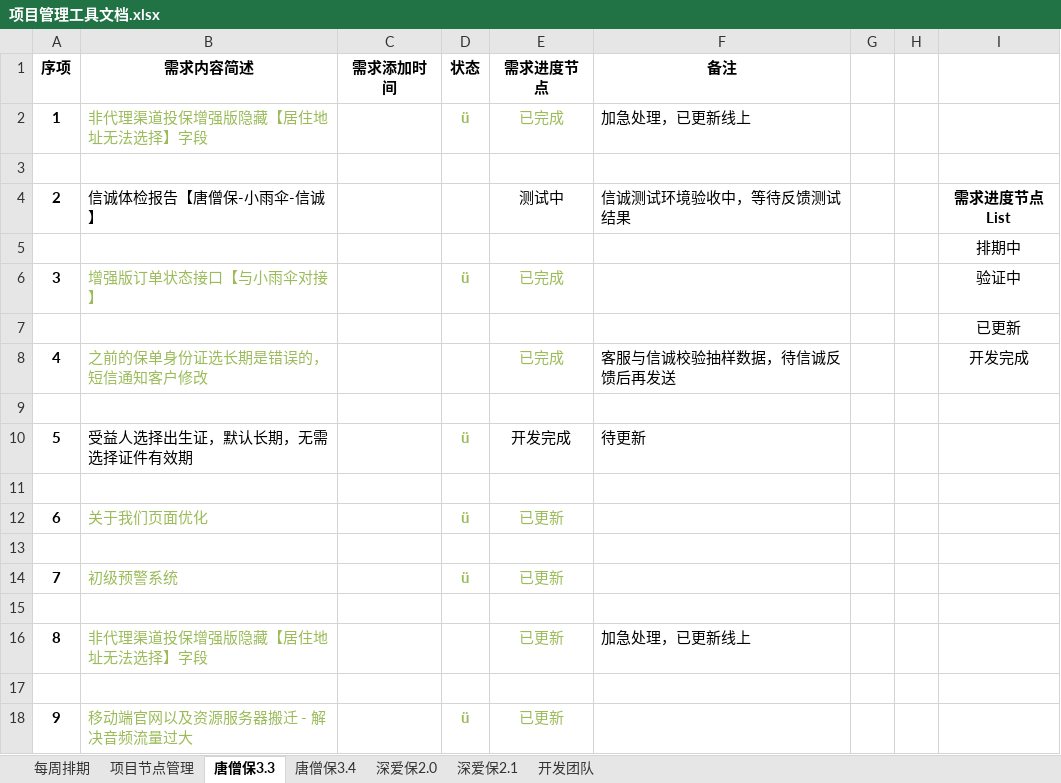
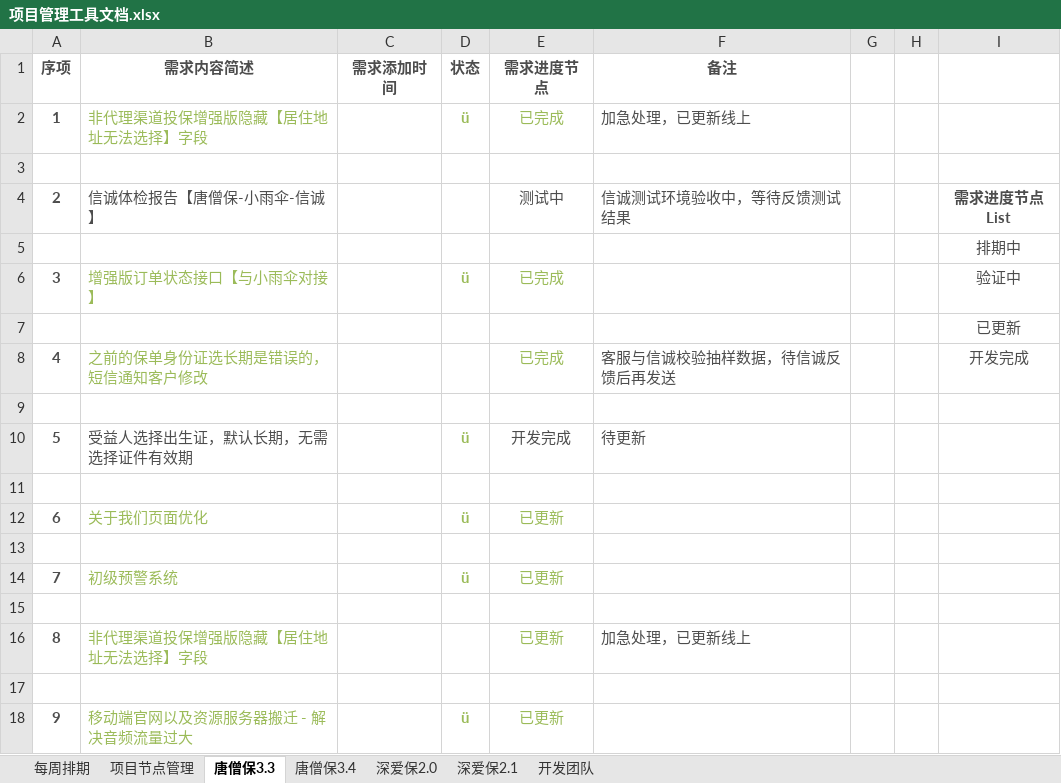
Before and after one commit to Sybil96/doc.yi-insurance.com, an Excel workbook: 项目管理工具文档.xlsx, sheet 唐僧保3.3, drawn as a sheet; values as stored, in another font and other column widths than the file's, no borders; the diff names each change by its address in the sheet, - before the commit and + after, or states it on an @@ line.

```diff
--- a/项目管理工具文档.xlsx (sheet 唐僧保3.3)
+++ b/项目管理工具文档.xlsx (sheet 唐僧保3.3)
-A1:F1 text colour: black
+A1:F1 text colour: #4D4D4D
-A2 text colour: black
+A2 text colour: #4D4D4D
-F2 text colour: black
+F2 text colour: #4D4D4D
-A4:B4 text colour: black
+A4:B4 text colour: #4D4D4D
-E4:F4 text colour: black
+E4:F4 text colour: #4D4D4D
-I4:I8 text colour: black
+I4:I8 text colour: #4D4D4D
-A6 text colour: black
+A6 text colour: #4D4D4D
-A8 text colour: black
+A8 text colour: #4D4D4D
-F8 text colour: black
+F8 text colour: #4D4D4D
-A10:B10 text colour: black
+A10:B10 text colour: #4D4D4D
-E10:F10 text colour: black
+E10:F10 text colour: #4D4D4D
-A12 text colour: black
+A12 text colour: #4D4D4D
-A14 text colour: black
+A14 text colour: #4D4D4D
-A16 text colour: black
+A16 text colour: #4D4D4D
-F16 text colour: black
+F16 text colour: #4D4D4D
-A18 text colour: black
+A18 text colour: #4D4D4D
```
Also changed, not shown: sheet 深爱保2.1, sheet 项目节点管理, sheet 唐僧保3.4, sheet 每周排期, sheet 深爱保2.0, sheet 开发团队.
